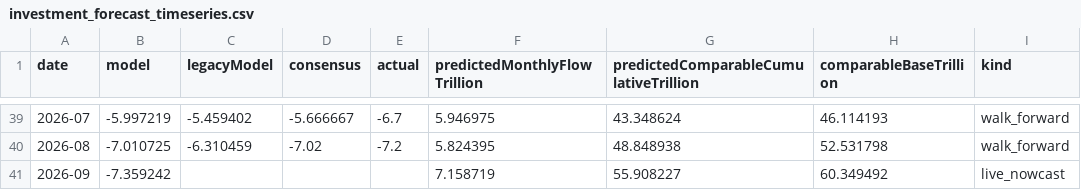
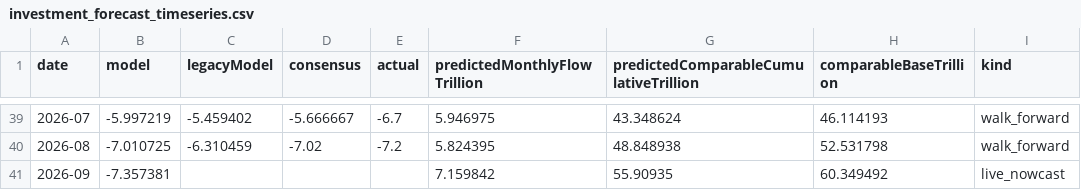
Before and after one commit to wangzhwiei/macro-dashboard, a CSV file: outputs/investment-model/investment_forecast_timeseries.csv, drawn as a sheet; only a part is shown, gaps mark what is left out.

```diff
--- a/outputs/investment-model/investment_forecast_timeseries.csv
+++ b/outputs/investment-model/investment_forecast_timeseries.csv
@@ -40,2 +40,2 @@
 2026-08,-7.010725,-6.310459,-7.02,-7.2,5.824395,48.848938,52.531798,walk_forward
-2026-09,-7.359242,,,,7.158719,55.908227,60.349492,live_nowcast
+2026-09,-7.357381,,,,7.159842,55.90935,60.349492,live_nowcast
```
Also changed, not shown: outputs/frequency-freshness-audit.csv, 8 other files.
